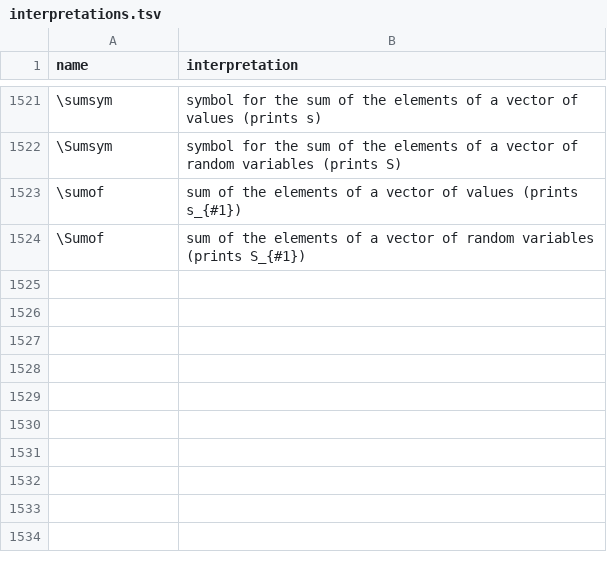
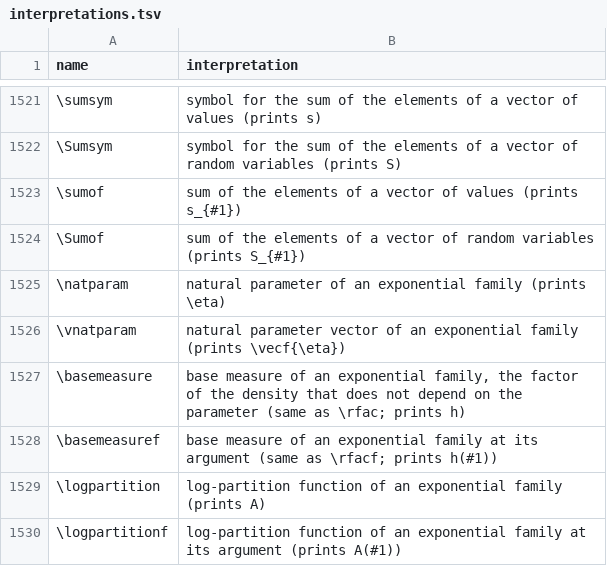
Before and after one commit to Morrison-Lab/macros, a TSV file: interpretations.tsv, drawn as a sheet; only a part is shown, gaps mark what is left out; the diff names each change by its address in the sheet, - before the commit and + after, or states it on an @@ line.

```diff
--- a/interpretations.tsv
+++ b/interpretations.tsv
+row 1525: \natparam | natural parameter of an exponential family (prints \eta)
+row 1526: \vnatparam | natural parameter vector of an exponential family (prints \vecf{\eta})
+row 1527: \basemeasure | base measure of an exponential family, the factor of the density that does not depend on the parameter (same as \rfac; prints h)
+row 1528: \basemeasuref | base measure of an exponential family at its argument (same as \rfacf; prints h(#1))
+row 1529: \logpartition | log-partition function of an exponential family (prints A)
+row 1530: \logpartitionf | log-partition function of an exponential family at its argument (prints A(#1))
```
Also changed, not shown: 2 other files.
